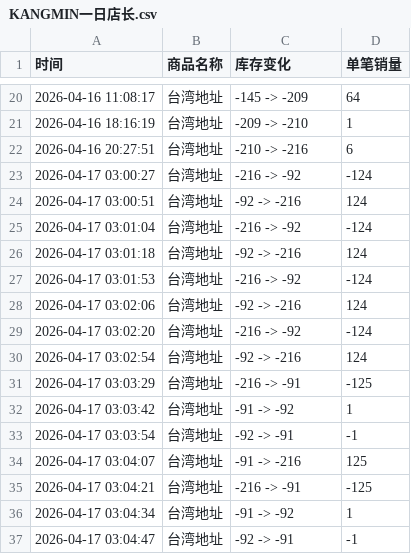
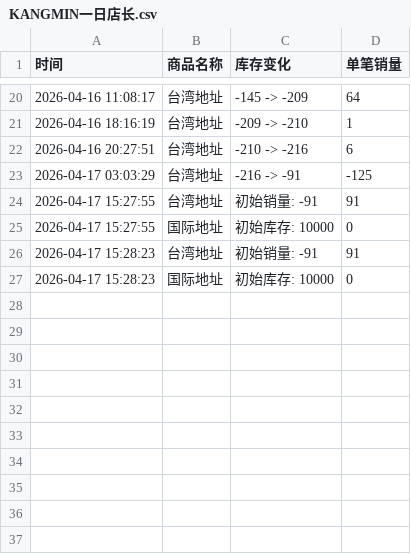
Before and after one commit to Juineii/kangmin_km0420, a CSV file: KANGMIN一日店长.csv, drawn as a sheet; only a part is shown, gaps mark what is left out.

Commit message:
自动更新数据 2026-04-17 15:28:25

```diff
--- a/KANGMIN一日店长.csv
+++ b/KANGMIN一日店长.csv
@@ -22,16 +22,6 @@
 2026-04-16 20:27:51,台湾地址,-210 -> -216,6
-2026-04-17 03:00:27,台湾地址,-216 -> -92,-124
-2026-04-17 03:00:51,台湾地址,-92 -> -216,124
-2026-04-17 03:01:04,台湾地址,-216 -> -92,-124
-2026-04-17 03:01:18,台湾地址,-92 -> -216,124
-2026-04-17 03:01:53,台湾地址,-216 -> -92,-124
-2026-04-17 03:02:06,台湾地址,-92 -> -216,124
-2026-04-17 03:02:20,台湾地址,-216 -> -92,-124
-2026-04-17 03:02:54,台湾地址,-92 -> -216,124
 2026-04-17 03:03:29,台湾地址,-216 -> -91,-125
-2026-04-17 03:03:42,台湾地址,-91 -> -92,1
-2026-04-17 03:03:54,台湾地址,-92 -> -91,-1
-2026-04-17 03:04:07,台湾地址,-91 -> -216,125
-2026-04-17 03:04:21,台湾地址,-216 -> -91,-125
-2026-04-17 03:04:34,台湾地址,-91 -> -92,1
-2026-04-17 03:04:47,台湾地址,-92 -> -91,-1
+2026-04-17 15:27:55,台湾地址,初始销量: -91,91
+2026-04-17 15:27:55,国际地址,初始库存: 10000,0
+2026-04-17 15:28:23,台湾地址,初始销量: -91,91
+2026-04-17 15:28:23,国际地址,初始库存: 10000,0
```
